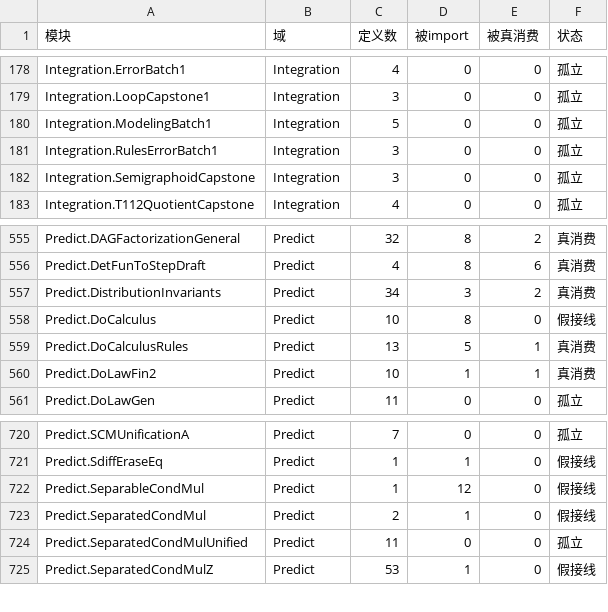
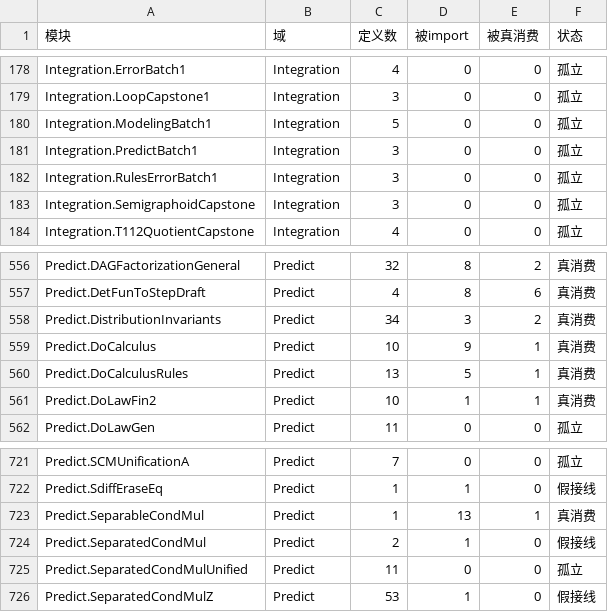
Before and after one commit to Lv-00-ANI/Fate-world-prediction, a CSV file: _inventory/引用图.csv, drawn as a sheet; only a part is shown, gaps mark what is left out.

Commit message:
集成：Predict 域首批 —— do-算子代数与可分离性（一次通过）
## 优先级

    Predict.SeparableCondMul   被 import 12 次（假接线榜首）
    Predict.DoCalculus         被 import  8 次

## 新增

FateWorld/FateV2/Integration/PredictBatch1.lean

消费：
    DoCalculus         do_idempotent / do_comp / do_not_injective
    SeparableCondMul   separable_implies_condMul

## 三条组合定理

  do_idempotent_and_comp      幂等 + 复合（完整代数律）
  do_idempotent_but_lossy     幂等但非单射（稳定性 + 代价定理）
  condMul_of_factorization    以函数参数形式暴露可分离性的内核

第一条的组合有实质：
  do_idempotent 说「重复同一干预无效」
  do_comp      说「后一次干预覆盖前一次」
  合起来才是「do 构成幂等半群作用」。

第二条的对比更有意义：
  幂等性容易让人以为「do 可逆或保持信息」，
  do_not_injective 正是代价定理 —— 不同结构模型可映到同一点。
  合起来才是对 do 的完整刻画：「稳定的、但丢信息的」。

## 一次通过

这是集成模块里第一次完全无迭代：open 层次正确
（FateV2.Predict + 两个内层命名空间）、变量声明照抄源文件、
参数全部显式。印证了判据的成熟。

## 引用图变化

    真消费  326 -> 328
    假接线  344 -> 342
    模块数  983 -> 984

## 累积

集成模块 9 个，覆盖 16 个源模块。

```diff
--- a/_inventory/引用图.csv
+++ b/_inventory/引用图.csv
@@ -180,2 +180,3 @@ Integration.LoopCapstone1,Integration,3,0,0,孤立
 Integration.ModelingBatch1,Integration,5,0,0,孤立
+Integration.PredictBatch1,Integration,3,0,0,孤立
 Integration.RulesErrorBatch1,Integration,3,0,0,孤立
@@ -557,3 +558,3 @@ Predict.DetFunToStepDraft,Predict,4,8,6,真消费
 Predict.DistributionInvariants,Predict,34,3,2,真消费
-Predict.DoCalculus,Predict,10,8,0,假接线
+Predict.DoCalculus,Predict,10,9,1,真消费
 Predict.DoCalculusRules,Predict,13,5,1,真消费
@@ -721,3 +722,3 @@ Predict.SCMUnificationA,Predict,7,0,0,孤立
 Predict.SdiffEraseEq,Predict,1,1,0,假接线
-Predict.SeparableCondMul,Predict,1,12,0,假接线
+Predict.SeparableCondMul,Predict,1,13,1,真消费
 Predict.SeparatedCondMul,Predict,2,1,0,假接线
```
Also changed, not shown: 3 other files.
